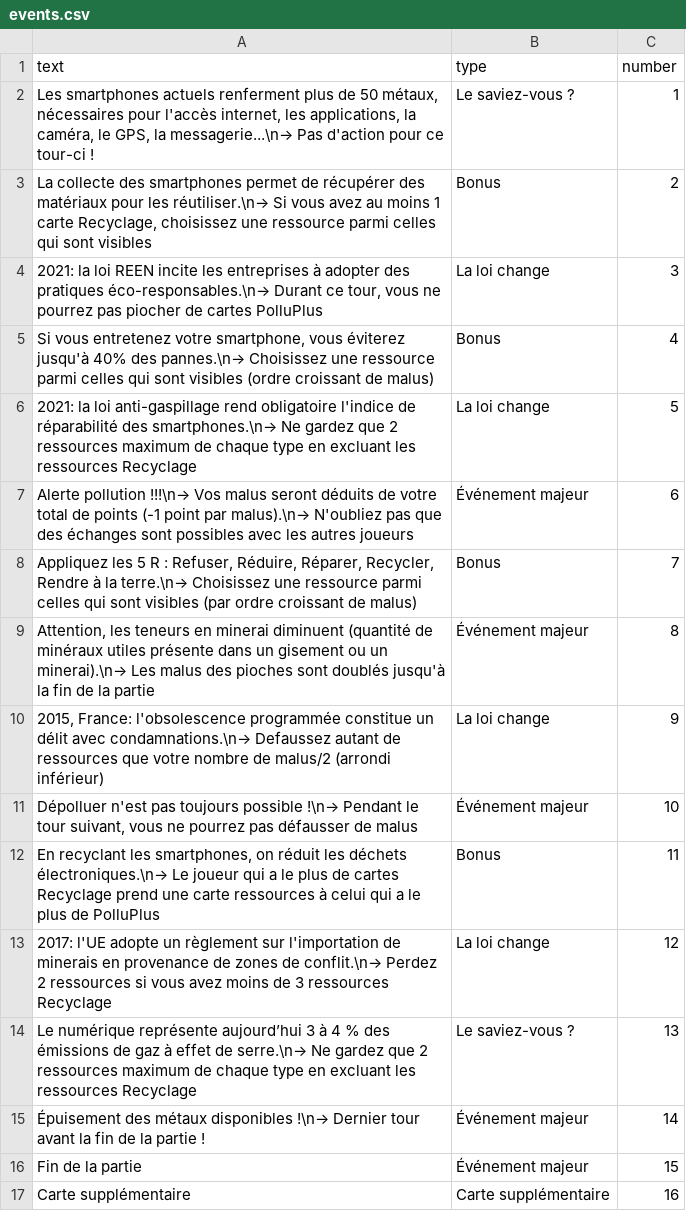
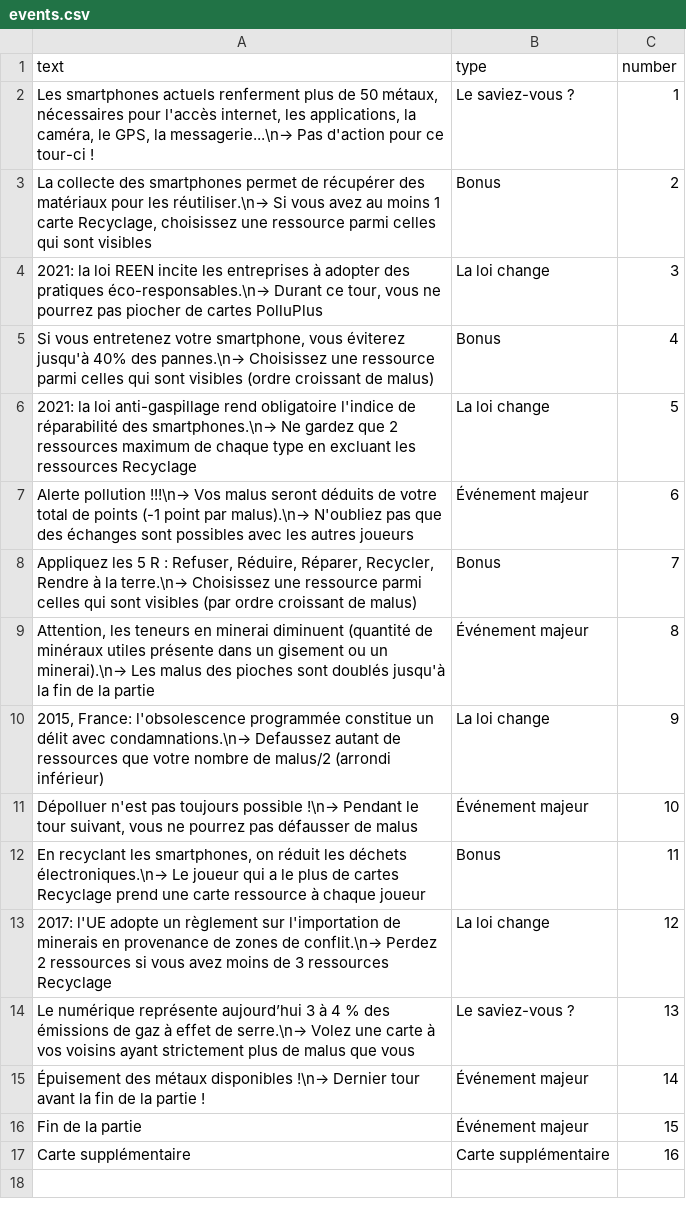
Before and after one commit to inrialearninglab/PhoneImpact, a CSV file: data/csv/events.csv, drawn as a sheet.

```diff
--- a/data/csv/events.csv
+++ b/data/csv/events.csv
@@ -11,5 +11,5 @@ text,type,number
 "Dépolluer n'est pas toujours possible !\n→ Pendant le tour suivant, vous ne pourrez pas défausser de malus",Événement majeur,10
-"En recyclant les smartphones, on réduit les déchets électroniques.\n→ Le joueur qui a le plus de cartes Recyclage prend une carte ressources à celui qui a le plus de PolluPlus",Bonus,11
+"En recyclant les smartphones, on réduit les déchets électroniques.\n→ Le joueur qui a le plus de cartes Recyclage prend une carte ressource à chaque joueur",Bonus,11
 "2017: l'UE adopte un règlement sur l'importation de minerais en provenance de zones de conflit.\n→ Perdez 2 ressources si vous avez moins de 3 ressources Recyclage",La loi change,12
-"Le numérique représente aujourd’hui 3 à 4 % des émissions de gaz à effet de serre.\n→ Ne gardez que 2 ressources maximum de chaque type en excluant les ressources Recyclage",Le saviez-vous ?,13
+"Le numérique représente aujourd’hui 3 à 4 % des émissions de gaz à effet de serre.\n→ Volez une carte à vos voisins ayant strictement plus de malus que vous",Le saviez-vous ?,13
 "Épuisement des métaux disponibles !\n→ Dernier tour avant la fin de la partie !",Événement majeur,14
```
Also changed, not shown: 1 other file.
